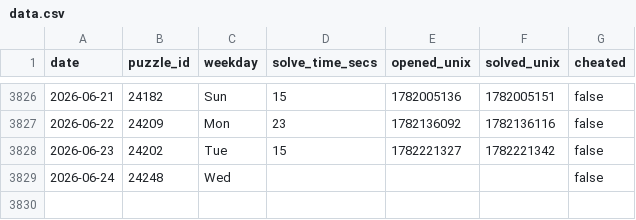
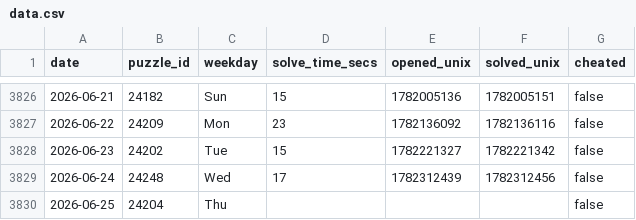
Before and after one commit to samleitermann/NYTMiniScraper, a CSV file: data.csv, drawn as a sheet; only a part is shown, gaps mark what is left out.

```diff
--- a/data.csv
+++ b/data.csv
@@ -3828,2 +3828,3 @@ date,puzzle_id,weekday,solve_time_secs,opened_unix,solved_unix,cheated
 2026-06-23,24202,Tue,15,1782221327,1782221342,false
-2026-06-24,24248,Wed,,,,false
+2026-06-24,24248,Wed,17,1782312439,1782312456,false
+2026-06-25,24204,Thu,,,,false
```
Also changed, not shown: 2 other files.
